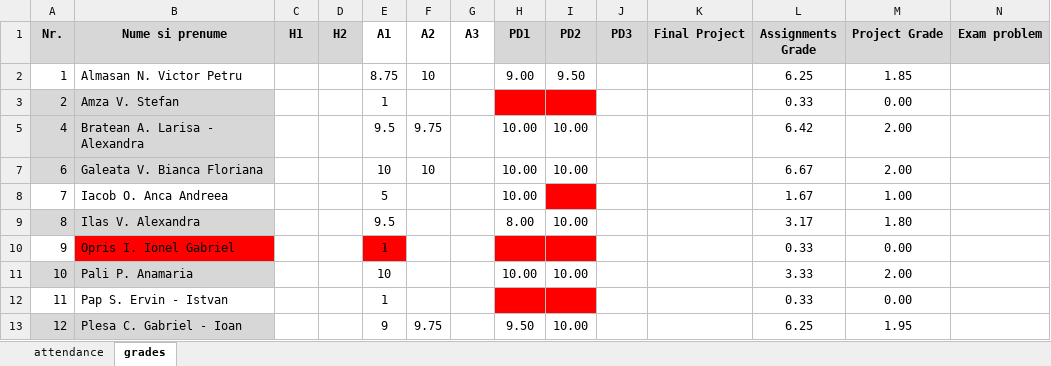
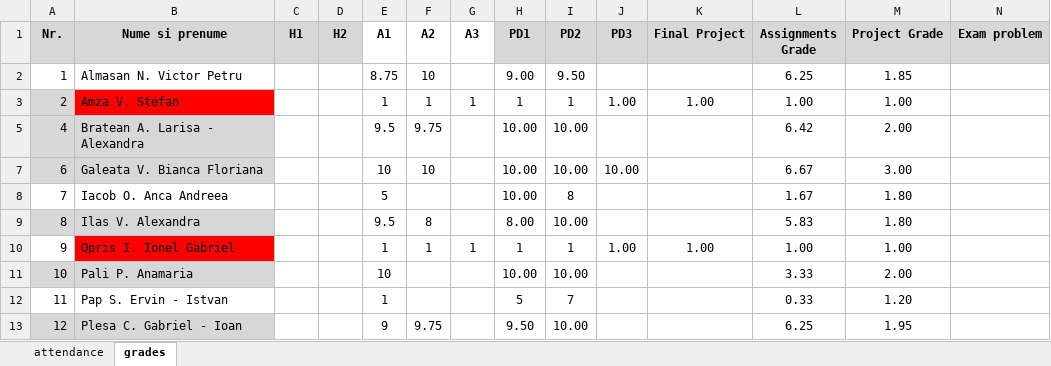
Before and after one commit to kittyrad/laborator1, an Excel workbook: src/resources/30235.xlsx, sheet grades, drawn as a sheet; only a part is shown; values as stored, in another font and other column widths than the file's, no borders; conditional formats and table styles not drawn; the diff covers the shown part only; the diff names each change by its address in the sheet, - before the commit and + after, or states it on an @@ line.

Commit message:
Lab 09: added grades.

```diff
--- a/src/resources/30235.xlsx (sheet grades)
+++ b/src/resources/30235.xlsx (sheet grades)
-B3 fill: #D7D7D7
+B3 fill: #FF0000
-F3 (A2): (empty)
+F3 (A2): 1
-G3 (A3): (empty)
+G3 (A3): 1
-H3 (PD1): (empty)
+H3 (PD1): 1
-H3:I3 fill: #FF0000
+H3:I3 fill: none
-I3 (PD2): (empty)
+I3 (PD2): 1
-J3 (PD3): (empty)
+J3 (PD3): 1.00
-K3 (Final Project): (empty)
+K3 (Final Project): 1.00
-L3 (Assignments Grade): 0.33
+L3 (Assignments Grade): 1.00
-M3 (Project Grade): 0.00
+M3 (Project Grade): 1.00
-J7 (PD3): (empty)
+J7 (PD3): 10.00
-M7 (Project Grade): 2.00
+M7 (Project Grade): 3.00
-I8 (PD2): (empty)
+I8 (PD2): 8
-I8 fill: #FF0000
+I8 fill: none
-M8 (Project Grade): 1.00
+M8 (Project Grade): 1.80
-F9 (A2): (empty)
+F9 (A2): 8
-L9 (Assignments Grade): 3.17
+L9 (Assignments Grade): 5.83
-E10 fill: #FF0000
+E10 fill: none
-F10 (A2): (empty)
+F10 (A2): 1
-G10 (A3): (empty)
+G10 (A3): 1
-H10 (PD1): (empty)
+H10 (PD1): 1
-H10:I10 fill: #FF0000
+H10:I10 fill: none
-I10 (PD2): (empty)
+I10 (PD2): 1
-J10 (PD3): (empty)
+J10 (PD3): 1.00
-K10 (Final Project): (empty)
+K10 (Final Project): 1.00
-L10 (Assignments Grade): 0.33
+L10 (Assignments Grade): 1.00
-M10 (Project Grade): 0.00
+M10 (Project Grade): 1.00
-H12 (PD1): (empty)
+H12 (PD1): 5
-H12:I12 fill: #FF0000
+H12:I12 fill: none
-I12 (PD2): (empty)
+I12 (PD2): 7
-M12 (Project Grade): 0.00
+M12 (Project Grade): 1.20
```
Also changed, not shown: 18 edited cells and cell formats elsewhere in this sheet, sheet attendance.
